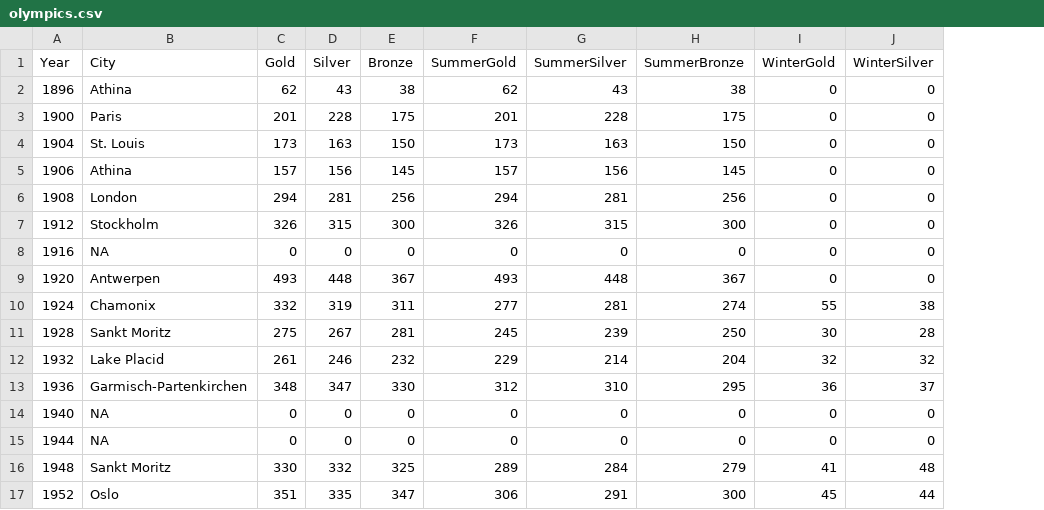
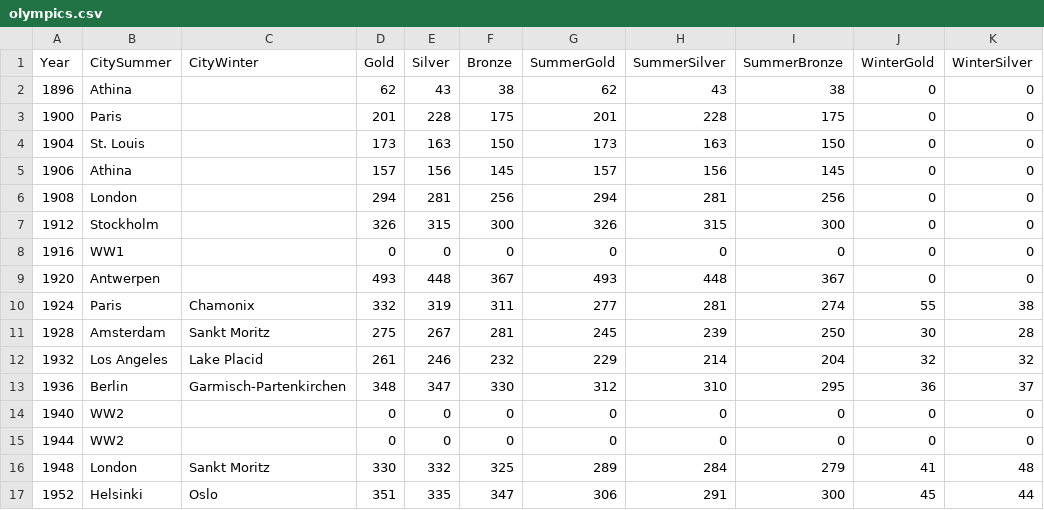
Before and after one commit to dakline2/dakline2.github.io, a CSV file: data/olympics.csv, drawn as a sheet; only a part is shown; addresses are those after the commit; the diff covers the shown part only; the diff names each change by its address in the sheet, - before the commit and + after, or states it on an @@ line.

```diff
--- a/data/olympics.csv
+++ b/data/olympics.csv
+column B (CitySummer), rows 2-17: Athina | Paris | St. Louis | Athina | London | Stockholm | WW1 | Antwerpen | Paris | Amsterdam | Los Angeles | Berlin | WW2 | WW2 | London | Helsinki
-C1: City
+C1: CityWinter
-C2 (CityWinter): Athina
+C2 (CityWinter): (empty)
-C3 (CityWinter): Paris
+C3 (CityWinter): (empty)
-C4 (CityWinter): St. Louis
+C4 (CityWinter): (empty)
-C5 (CityWinter): Athina
+C5 (CityWinter): (empty)
-C6 (CityWinter): London
+C6 (CityWinter): (empty)
-C7 (CityWinter): Stockholm
+C7 (CityWinter): (empty)
-C8 (CityWinter): NA
+C8 (CityWinter): (empty)
-C9 (CityWinter): Antwerpen
+C9 (CityWinter): (empty)
-C14:C15 (CityWinter): NA
+C14:C15 (CityWinter): (empty)
```
Also changed, not shown: 6 edited cells elsewhere in this file, 3 other files.
